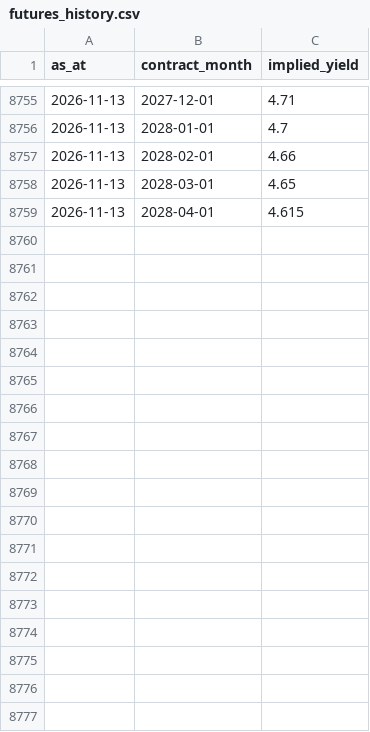
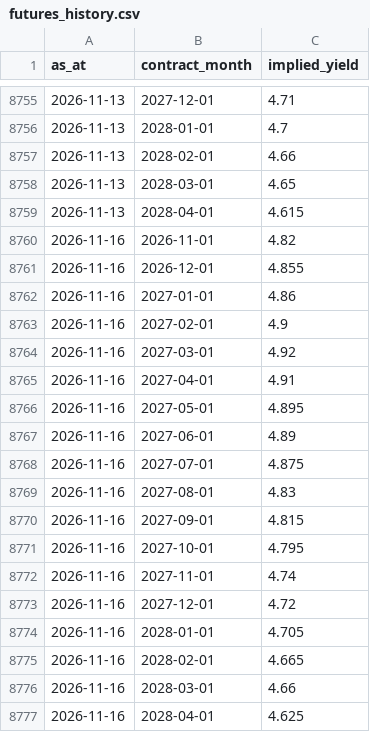
Before and after one commit to tevinweerawardena1-del/rba-implied-cash-rate, a CSV file: docs/data/futures_history.csv, drawn as a sheet; only a part is shown, gaps mark what is left out.

```diff
--- a/docs/data/futures_history.csv
+++ b/docs/data/futures_history.csv
@@ -8759 +8759,19 @@ as_at,contract_month,implied_yield
 2026-11-13,2028-04-01,4.615
+2026-11-16,2026-11-01,4.82
+2026-11-16,2026-12-01,4.855
+2026-11-16,2027-01-01,4.86
+2026-11-16,2027-02-01,4.9
+2026-11-16,2027-03-01,4.92
+2026-11-16,2027-04-01,4.91
+2026-11-16,2027-05-01,4.895
+2026-11-16,2027-06-01,4.89
+2026-11-16,2027-07-01,4.875
+2026-11-16,2027-08-01,4.83
+2026-11-16,2027-09-01,4.815
+2026-11-16,2027-10-01,4.795
+2026-11-16,2027-11-01,4.74
+2026-11-16,2027-12-01,4.72
+2026-11-16,2028-01-01,4.705
+2026-11-16,2028-02-01,4.665
+2026-11-16,2028-03-01,4.66
+2026-11-16,2028-04-01,4.625
```
Also changed, not shown: docs/data/fx_differential.csv, docs/data/implied_horizons.csv, 5 other files.
